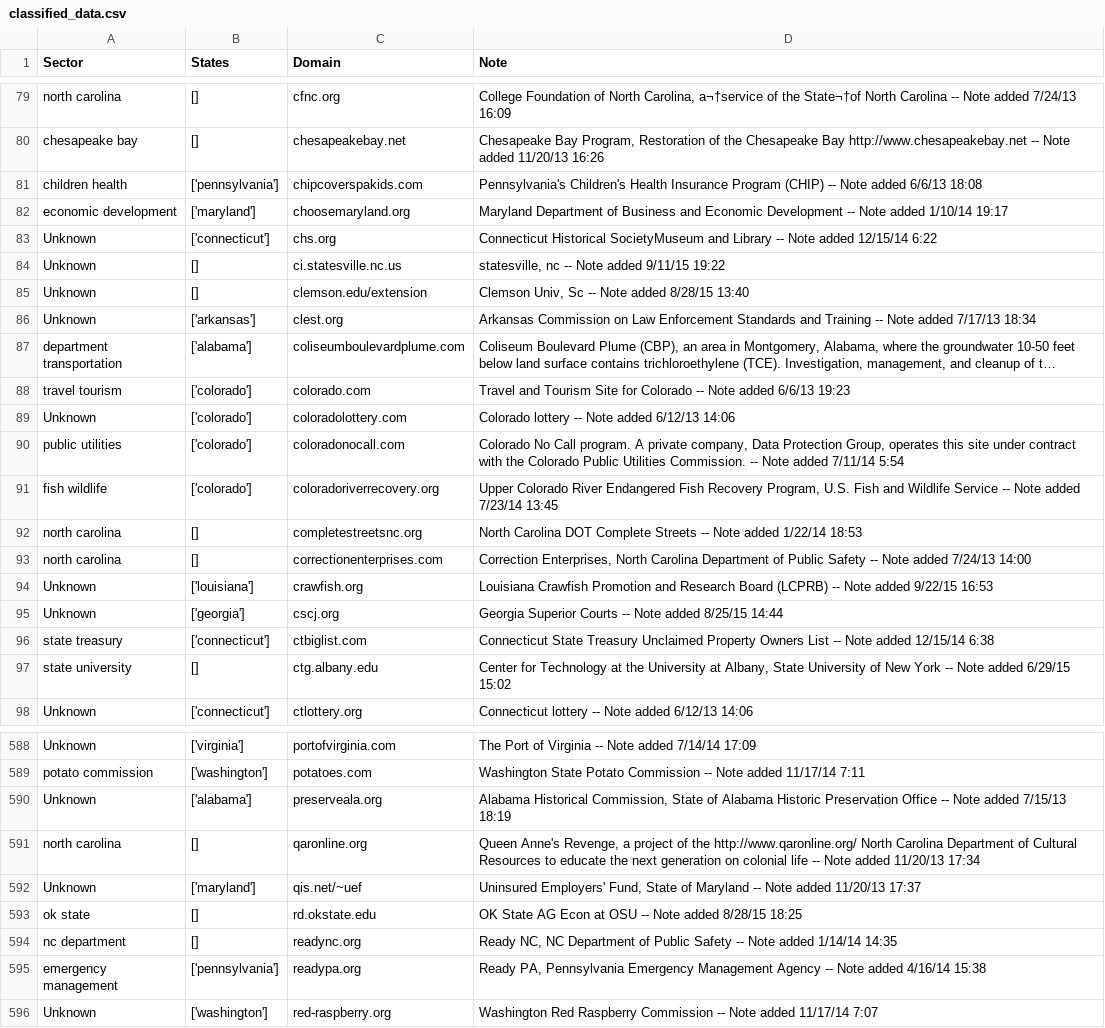
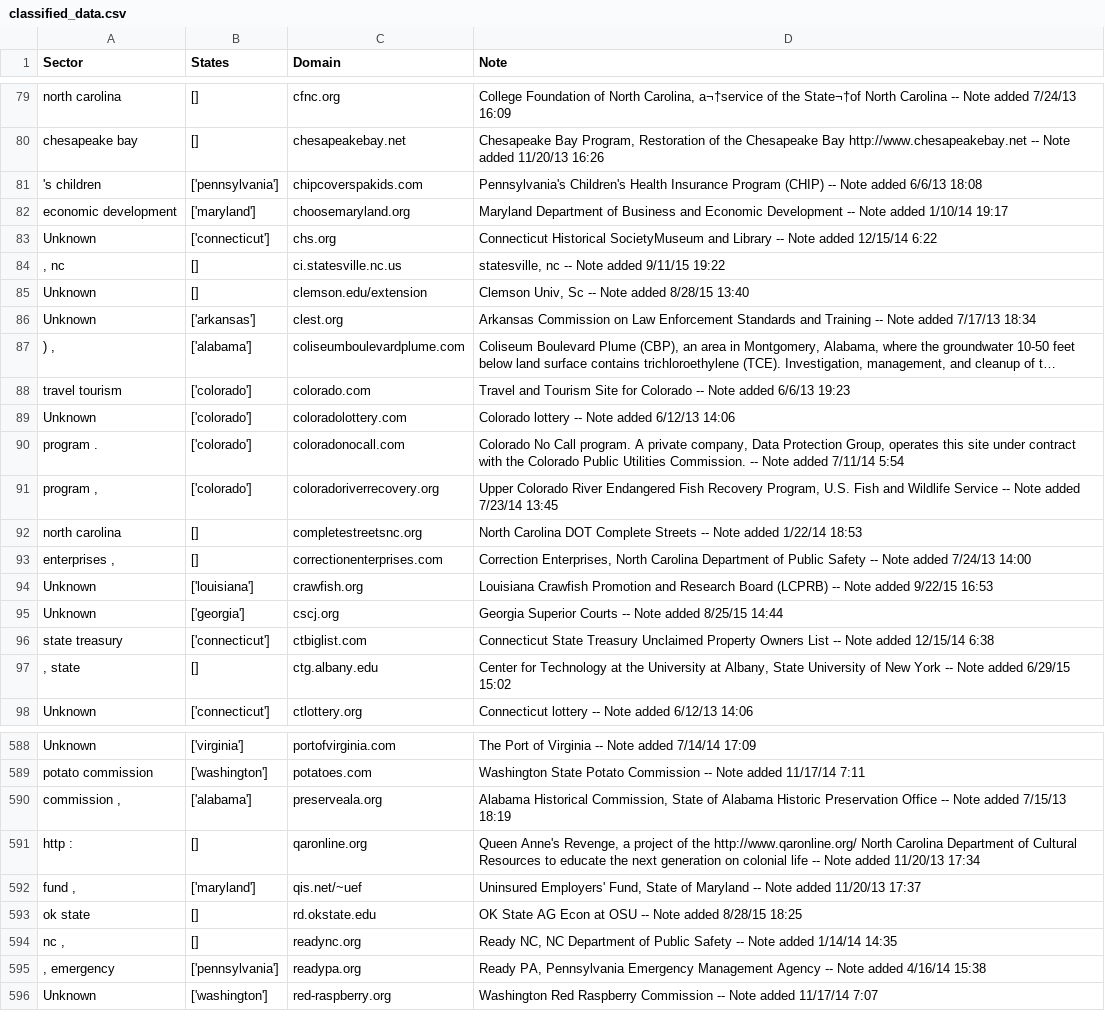
Before and after one commit to swati339/merge_pandas, a CSV file: classified_data.csv, drawn as a sheet; only a part is shown, gaps mark what is left out; long unchanged cells end in …; the diff covers the shown part only; the diff names each change by its address in the sheet, - before the commit and + after, or states it on an @@ line.

```diff
--- a/classified_data.csv
+++ b/classified_data.csv
-A81 (Sector): children health
+A81 (Sector): 's children
-A84 (Sector): Unknown
+A84 (Sector): , nc
-A87 (Sector): department transportation
+A87 (Sector): ) ,
-A90 (Sector): public utilities
+A90 (Sector): program .
-A91 (Sector): fish wildlife
+A91 (Sector): program ,
-A93 (Sector): north carolina
+A93 (Sector): enterprises ,
-A97 (Sector): state university
+A97 (Sector): , state
-A590 (Sector): Unknown
+A590 (Sector): commission ,
-A591 (Sector): north carolina
+A591 (Sector): http :
-A592 (Sector): Unknown
+A592 (Sector): fund ,
-A594 (Sector): nc department
+A594 (Sector): nc ,
-A595 (Sector): emergency management
+A595 (Sector): , emergency
```
Also changed, not shown: 89 edited cells elsewhere in this file, 1 other file.
